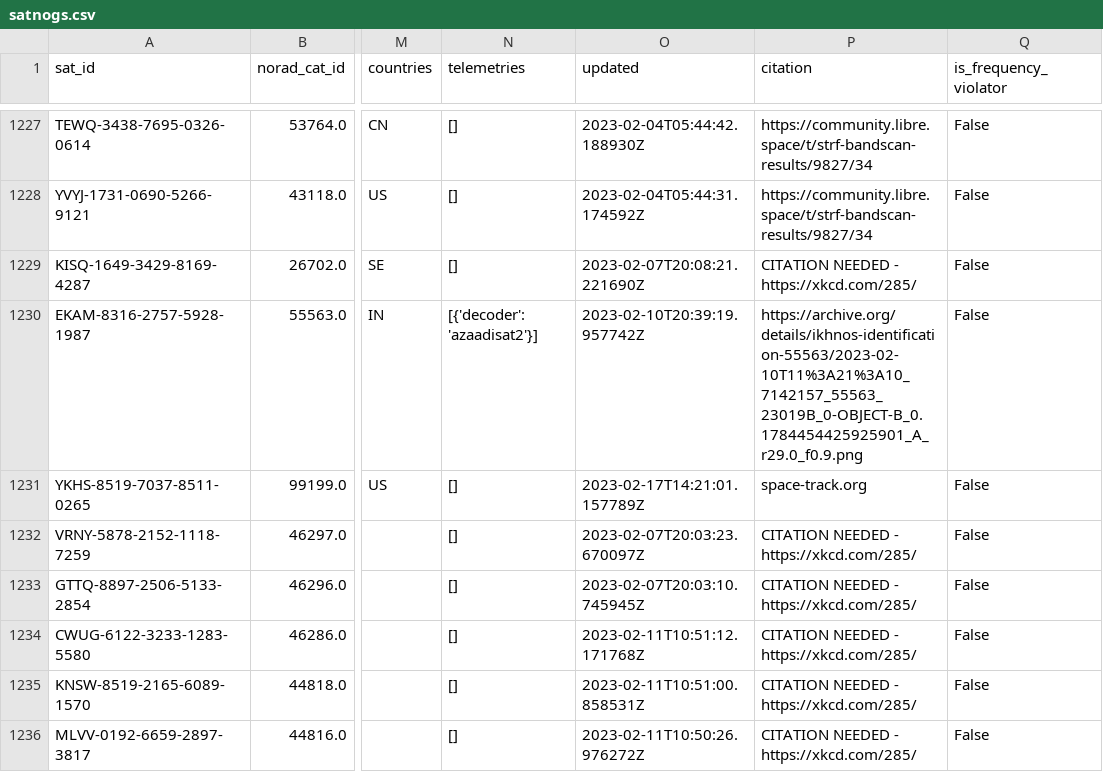
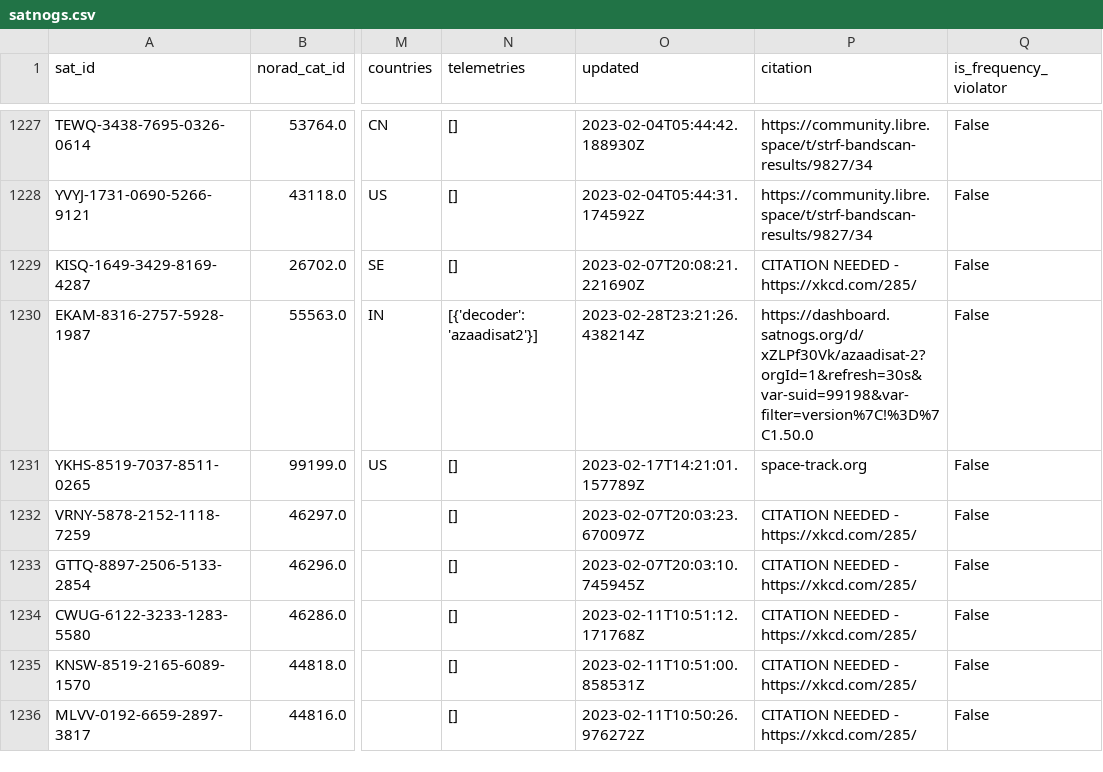
Before and after one commit to maruko8k/amateur-satellite-database, a CSV file: data/satnogs.csv, drawn as a sheet; only a part is shown, gaps mark what is left out; the diff covers the shown part only; the diff names each change by its address in the sheet, - before the commit and + after, or states it on an @@ line.

```diff
--- a/data/satnogs.csv
+++ b/data/satnogs.csv
-O1230 (updated): 2023-02-10T20:39:19.957742Z
+O1230 (updated): 2023-02-28T23:21:26.438214Z
-P1230 (citation): https://archive.org/details/ikhnos-identification-55563/2023-02-10T11%3A21%3A10_7142157_55563_23019B_0-OBJECT-B_0.1784454425925901_A_r29.0_f0.9.png
+P1230 (citation): https://dashboard.satnogs.org/d/xZLPf30Vk/azaadisat-2?orgId=1&refresh=30s&var-suid=99198&var-filter=version%7C!%3D%7C1.50.0
```
Also changed, not shown: 2 added rows and 12 edited cells elsewhere in this file, 1 other file.
